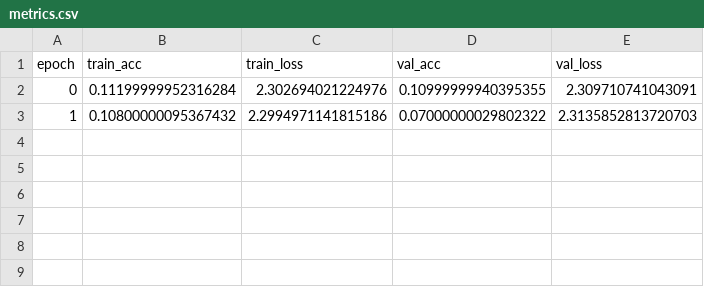
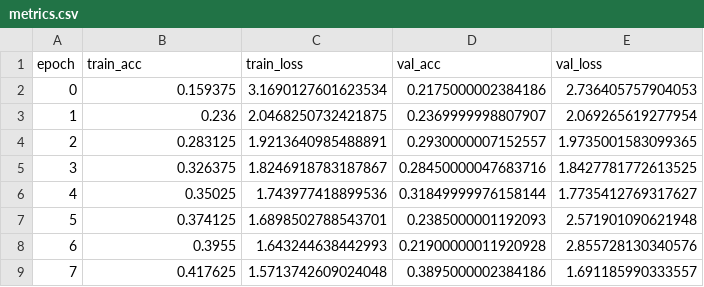
Before and after one commit to admsit0/tfg, a CSV file: runs/metrics.csv, drawn as a sheet.

```diff
--- a/runs/metrics.csv
+++ b/runs/metrics.csv
@@ -1,3 +1,9 @@
 epoch,train_acc,train_loss,val_acc,val_loss
-0,0.11199999952316284,2.302694021224976,0.10999999940395355,2.309710741043091
-1,0.10800000095367432,2.2994971141815186,0.07000000029802322,2.3135852813720703
+0,0.159375,3.1690127601623534,0.2175000002384186,2.736405757904053
+1,0.236,2.0468250732421875,0.2369999998807907,2.069265619277954
+2,0.283125,1.9213640985488891,0.2930000007152557,1.9735001583099365
+3,0.326375,1.8246918783187867,0.28450000047683716,1.8427781772613525
+4,0.35025,1.743977418899536,0.31849999976158144,1.7735412769317627
+5,0.374125,1.6898502788543701,0.2385000001192093,2.571901090621948
+6,0.3955,1.643244638442993,0.21900000011920928,2.855728130340576
+7,0.417625,1.5713742609024048,0.3895000002384186,1.691185990333557
```
Also changed, not shown: 10 other files.
